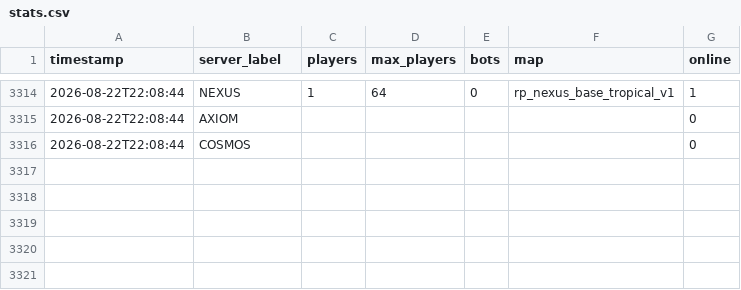
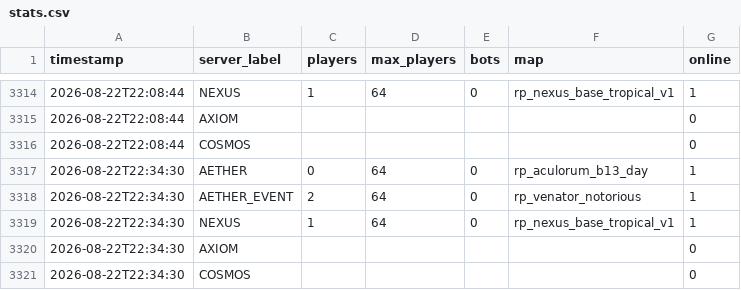
Before and after one commit to Fertouillle/gmod-monitor, a CSV file: stats.csv, drawn as a sheet; only a part is shown, gaps mark what is left out; the diff names each change by its address in the sheet, - before the commit and + after, or states it on an @@ line.

```diff
--- a/stats.csv
+++ b/stats.csv
+row 3317: 2026-08-22T22:34:30 | AETHER | 0 | 64 | 0 | rp_aculorum_b13_day | 1
+row 3318: 2026-08-22T22:34:30 | AETHER_EVENT | 2 | 64 | 0 | rp_venator_notorious | 1
+row 3319: 2026-08-22T22:34:30 | NEXUS | 1 | 64 | 0 | rp_nexus_base_tropical_v1 | 1
+row 3320: 2026-08-22T22:34:30 | AXIOM |  |  |  |  | 0
+row 3321: 2026-08-22T22:34:30 | COSMOS |  |  |  |  | 0
```
